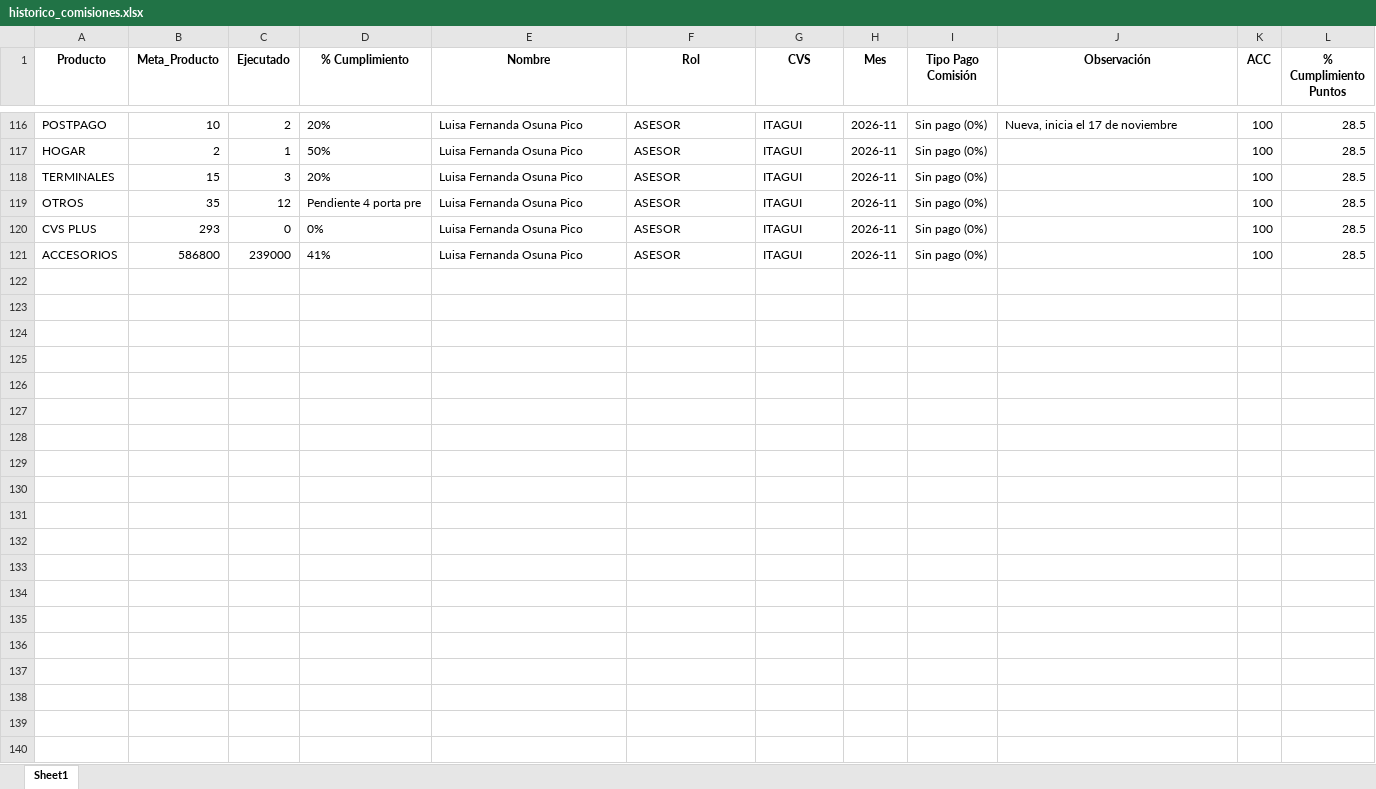
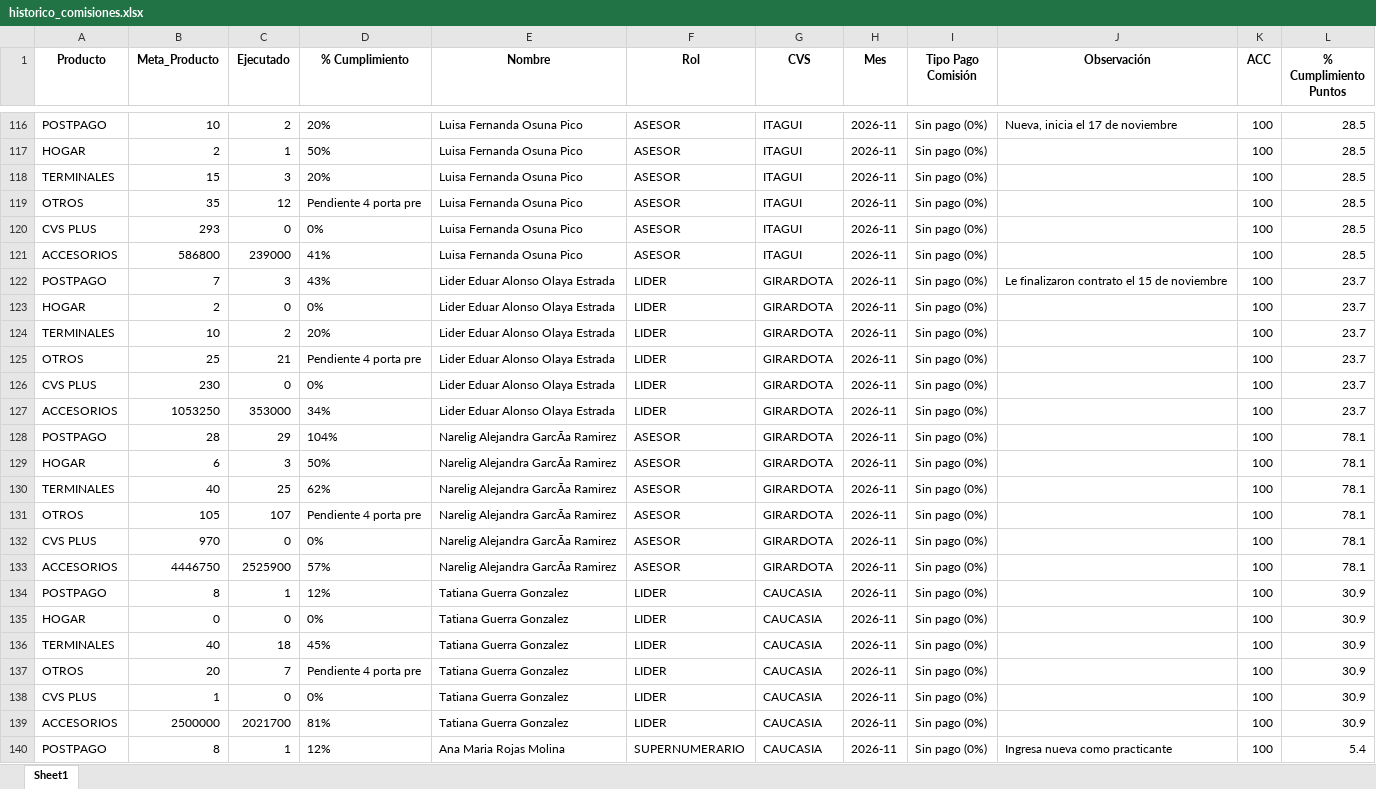
Before and after one commit to Paolam1903/NoviembreCVS, an Excel workbook: data/historico_comisiones.xlsx, sheet Sheet1, drawn as a sheet; only a part is shown, gaps mark what is left out; values as stored, in another font and other column widths than the file's, no borders; the diff covers the shown part only; the diff names each change by its address in the sheet, - before the commit and + after, or states it on an @@ line.

```diff
--- a/data/historico_comisiones.xlsx (sheet Sheet1)
+++ b/data/historico_comisiones.xlsx (sheet Sheet1)
+row 122: POSTPAGO | 7 | 3 | 43% | Lider Eduar Alonso Olaya Estrada | LIDER | GIRARDOTA | 2026-11 | Sin pago (0%) | Le finalizaron contrato el 15 de noviembre | 100 | 23.7
+row 123: HOGAR | 2 | 0 | 0% | Lider Eduar Alonso Olaya Estrada | LIDER | GIRARDOTA | 2026-11 | Sin pago (0%) |  | 100 | 23.7
+row 124: TERMINALES | 10 | 2 | 20% | Lider Eduar Alonso Olaya Estrada | LIDER | GIRARDOTA | 2026-11 | Sin pago (0%) |  | 100 | 23.7
+row 125: OTROS | 25 | 21 | Pendiente 4 porta pre | Lider Eduar Alonso Olaya Estrada | LIDER | GIRARDOTA | 2026-11 | Sin pago (0%) |  | 100 | 23.7
+row 126: CVS PLUS | 230 | 0 | 0% | Lider Eduar Alonso Olaya Estrada | LIDER | GIRARDOTA | 2026-11 | Sin pago (0%) |  | 100 | 23.7
+row 127: ACCESORIOS | 1053250 | 353000 | 34% | Lider Eduar Alonso Olaya Estrada | LIDER | GIRARDOTA | 2026-11 | Sin pago (0%) |  | 100 | 23.7
+row 128: POSTPAGO | 28 | 29 | 104% | Narelig Alejandra GarcÃa Ramirez | ASESOR | GIRARDOTA | 2026-11 | Sin pago (0%) |  | 100 | 78.1
+row 129: HOGAR | 6 | 3 | 50% | Narelig Alejandra GarcÃa Ramirez | ASESOR | GIRARDOTA | 2026-11 | Sin pago (0%) |  | 100 | 78.1
+row 130: TERMINALES | 40 | 25 | 62% | Narelig Alejandra GarcÃa Ramirez | ASESOR | GIRARDOTA | 2026-11 | Sin pago (0%) |  | 100 | 78.1
+row 131: OTROS | 105 | 107 | Pendiente 4 porta pre | Narelig Alejandra GarcÃa Ramirez | ASESOR | GIRARDOTA | 2026-11 | Sin pago (0%) |  | 100 | 78.1
+row 132: CVS PLUS | 970 | 0 | 0% | Narelig Alejandra GarcÃa Ramirez | ASESOR | GIRARDOTA | 2026-11 | Sin pago (0%) |  | 100 | 78.1
+row 133: ACCESORIOS | 4446750 | 2525900 | 57% | Narelig Alejandra GarcÃa Ramirez | ASESOR | GIRARDOTA | 2026-11 | Sin pago (0%) |  | 100 | 78.1
+row 134: POSTPAGO | 8 | 1 | 12% | Tatiana Guerra Gonzalez | LIDER | CAUCASIA | 2026-11 | Sin pago (0%) |  | 100 | 30.9
+row 135: HOGAR | 0 | 0 | 0% | Tatiana Guerra Gonzalez | LIDER | CAUCASIA | 2026-11 | Sin pago (0%) |  | 100 | 30.9
+row 136: TERMINALES | 40 | 18 | 45% | Tatiana Guerra Gonzalez | LIDER | CAUCASIA | 2026-11 | Sin pago (0%) |  | 100 | 30.9
+row 137: OTROS | 20 | 7 | Pendiente 4 porta pre | Tatiana Guerra Gonzalez | LIDER | CAUCASIA | 2026-11 | Sin pago (0%) |  | 100 | 30.9
+row 138: CVS PLUS | 1 | 0 | 0% | Tatiana Guerra Gonzalez | LIDER | CAUCASIA | 2026-11 | Sin pago (0%) |  | 100 | 30.9
+row 139: ACCESORIOS | 2500000 | 2021700 | 81% | Tatiana Guerra Gonzalez | LIDER | CAUCASIA | 2026-11 | Sin pago (0%) |  | 100 | 30.9
+row 140: POSTPAGO | 8 | 1 | 12% | Ana Maria Rojas Molina | SUPERNUMERARIO | CAUCASIA | 2026-11 | Sin pago (0%) | Ingresa nueva como practicante | 100 | 5.4
```
Also changed, not shown: 5 added rows elsewhere in this sheet, data/liquidacion_final.xlsx, 1 other file.
